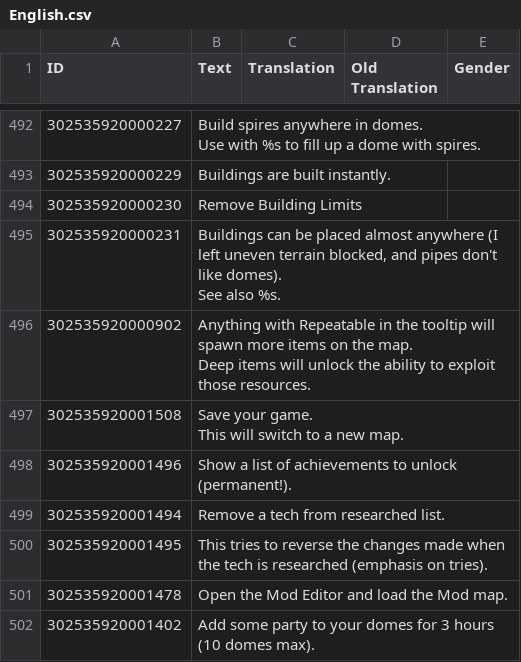
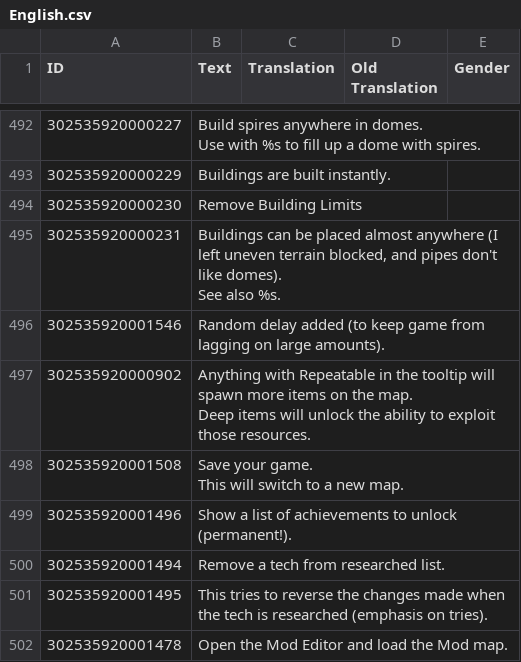
Before and after one commit to ChoGGi/SurvivingMars_CheatMods, a CSV file: ChoGGi's Library/Locales/English.csv, drawn as a sheet; only a part is shown, gaps mark what is left out; the shorter side is filled out with more unchanged rows; the diff names each change by its address in the sheet, - before the commit and + after, or states it on an @@ line.

Commit message:
Expanded Cheat Menu:
### Changed:
- Cheats>Disasters: Adds the setting values to the tooltip.

Lib:
- Some List items were having a fake icon added (appearing as a space in front of the name).

ExpandedCheatMenu@choggi.org

```diff
--- a/ChoGGi's Library/Locales/English.csv
+++ b/ChoGGi's Library/Locales/English.csv
+row 496: 302535920001546 | Random delay added (to keep game from lagging on large amounts).
```
Also changed, not shown: 8 other files.
